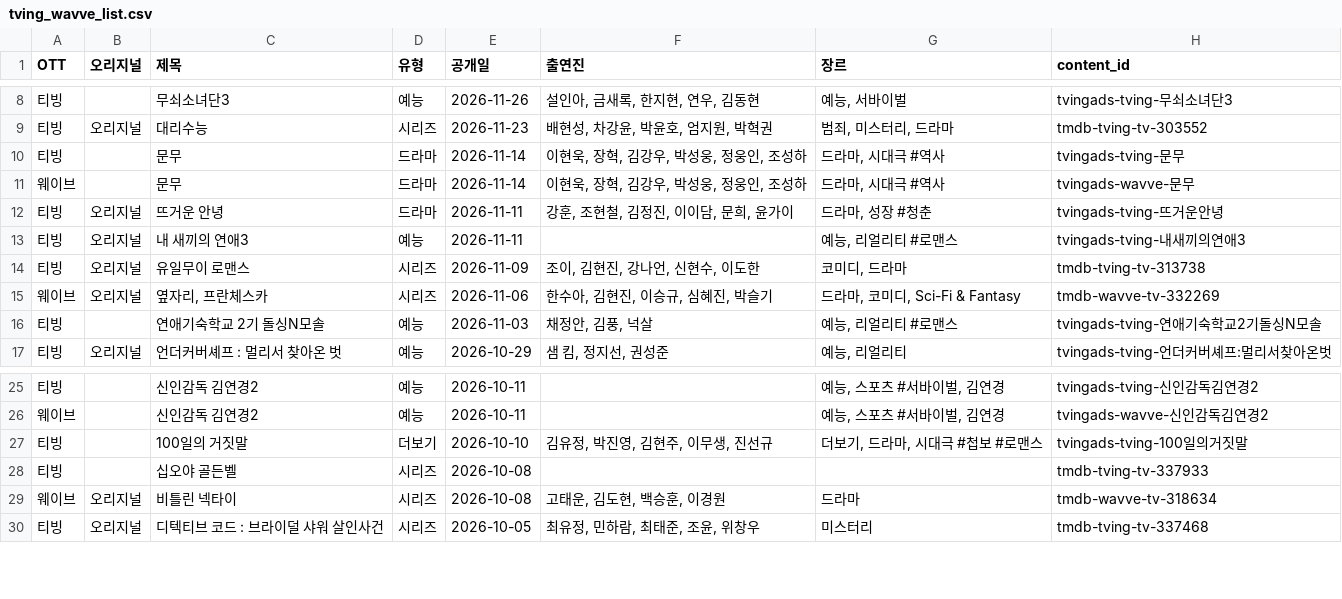
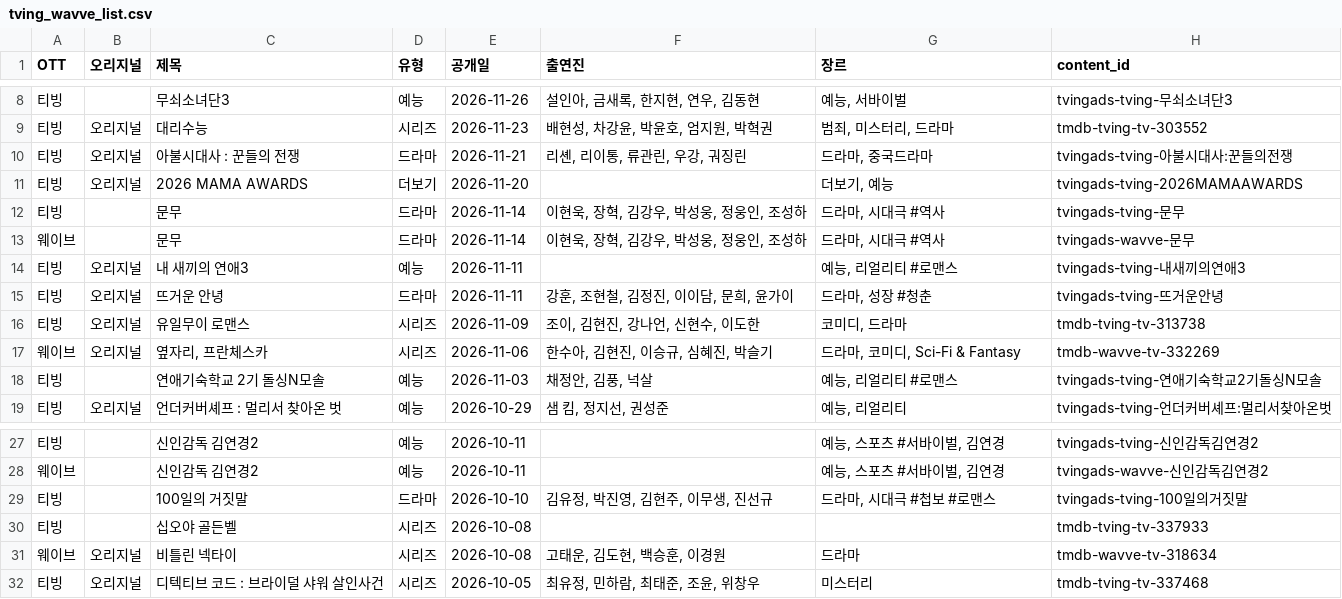
Before and after one commit to ktnasmedia/guide-portal, a CSV file: tving_wavve_list.csv, drawn as a sheet; only a part is shown, gaps mark what is left out.

```diff
--- a/tving_wavve_list.csv
+++ b/tving_wavve_list.csv
@@ -9,6 +9,8 @@
 티빙,오리지널,대리수능,시리즈,2026-11-23,"배현성, 차강윤, 박윤호, 엄지원, 박혁권","범죄, 미스터리, 드라마",tmdb-tving-tv-303552
+티빙,오리지널,아불시대사 : 꾼들의 전쟁,드라마,2026-11-21,"리셴, 리이통, 류관린, 우강, 궈징린","드라마, 중국드라마",tvingads-tving-아불시대사:꾼들의전쟁
+티빙,오리지널,2026 MAMA AWARDS,더보기,2026-11-20,,"더보기, 예능",tvingads-tving-2026MAMAAWARDS
 티빙,,문무,드라마,2026-11-14,"이현욱, 장혁, 김강우, 박성웅, 정웅인, 조성하","드라마, 시대극 #역사",tvingads-tving-문무
 웨이브,,문무,드라마,2026-11-14,"이현욱, 장혁, 김강우, 박성웅, 정웅인, 조성하","드라마, 시대극 #역사",tvingads-wavve-문무
+티빙,오리지널,내 새끼의 연애3,예능,2026-11-11,,"예능, 리얼리티 #로맨스",tvingads-tving-내새끼의연애3
 티빙,오리지널,뜨거운 안녕,드라마,2026-11-11,"강훈, 조현철, 김정진, 이이담, 문희, 윤가이","드라마, 성장 #청춘",tvingads-tving-뜨거운안녕
-티빙,오리지널,내 새끼의 연애3,예능,2026-11-11,,"예능, 리얼리티 #로맨스",tvingads-tving-내새끼의연애3
 티빙,오리지널,유일무이 로맨스,시리즈,2026-11-09,"조이, 김현진, 강나언, 신현수, 이도한","코미디, 드라마",tmdb-tving-tv-313738
@@ -26,3 +28,3 @@
 웨이브,,신인감독 김연경2,예능,2026-10-11,,"예능, 스포츠 #서바이벌, 김연경",tvingads-wavve-신인감독김연경2
-티빙,,100일의 거짓말,더보기,2026-10-10,"김유정, 박진영, 김현주, 이무생, 진선규","더보기, 드라마, 시대극 #첩보 #로맨스",tvingads-tving-100일의거짓말
+티빙,,100일의 거짓말,드라마,2026-10-10,"김유정, 박진영, 김현주, 이무생, 진선규","드라마, 시대극 #첩보 #로맨스",tvingads-tving-100일의거짓말
 티빙,,십오야 골든벨,시리즈,2026-10-08,,,tmdb-tving-tv-337933
```
Also changed, not shown: 3 other files.
